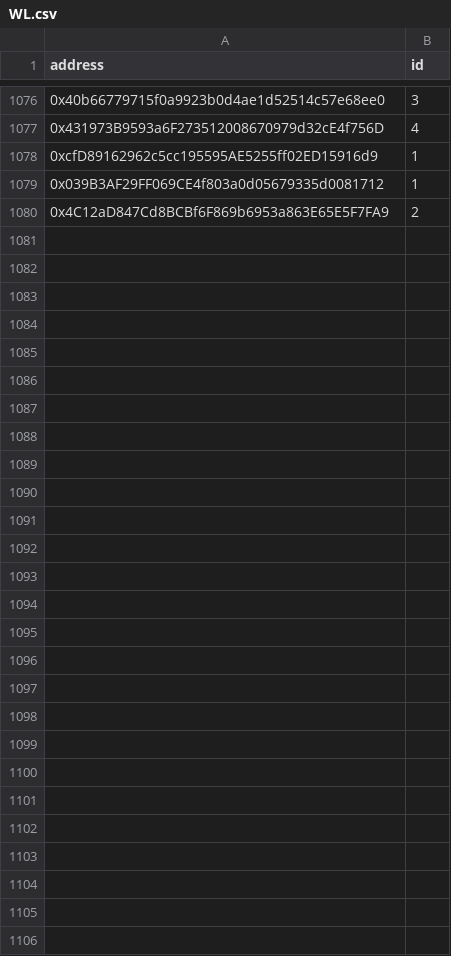
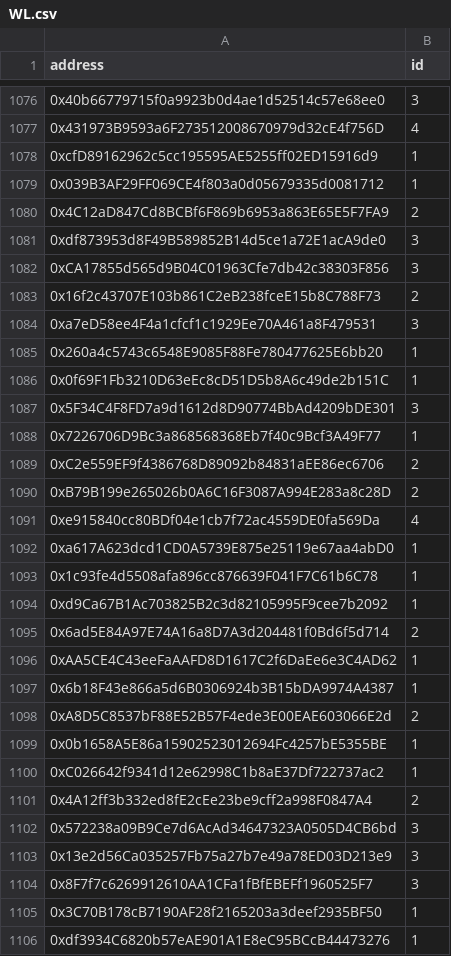
Before and after one commit to rolik2001/skulls-server, a CSV file: files/WL.csv, drawn as a sheet; only a part is shown, gaps mark what is left out; the diff names each change by its address in the sheet, - before the commit and + after, or states it on an @@ line.

Commit message:
added wl

```diff
--- a/files/WL.csv
+++ b/files/WL.csv
+row 1081: 0xdf873953d8F49B589852B14d5ce1a72E1acA9de0 | 3
+row 1082: 0xCA17855d565d9B04C01963Cfe7db42c38303F856 | 3
+row 1083: 0x16f2c43707E103b861C2eB238fceE15b8C788F73 | 2
+row 1084: 0xa7eD58ee4F4a1cfcf1c1929Ee70A461a8F479531 | 3
+row 1085: 0x260a4c5743c6548E9085F88Fe780477625E6bb20 | 1
+row 1086: 0x0f69F1Fb3210D63eEc8cD51D5b8A6c49de2b151C | 1
+row 1087: 0x5F34C4F8FD7a9d1612d8D90774BbAd4209bDE301 | 3
+row 1088: 0x7226706D9Bc3a868568368Eb7f40c9Bcf3A49F77 | 1
+row 1089: 0xC2e559EF9f4386768D89092b84831aEE86ec6706 | 2
+row 1090: 0xB79B199e265026b0A6C16F3087A994E283a8c28D | 2
+row 1091: 0xe915840cc80BDf04e1cb7f72ac4559DE0fa569Da | 4
+row 1092: 0xa617A623dcd1CD0A5739E875e25119e67aa4abD0 | 1
+row 1093: 0x1c93fe4d5508afa896cc876639F041F7C61b6C78 | 1
+row 1094: 0xd9Ca67B1Ac703825B2c3d82105995F9cee7b2092 | 1
+row 1095: 0x6ad5E84A97E74A16a8D7A3d204481f0Bd6f5d714 | 2
+row 1096: 0xAA5CE4C43eeFaAAFD8D1617C2f6DaEe6e3C4AD62 | 1
+row 1097: 0x6b18F43e866a5d6B0306924b3B15bDA9974A4387 | 1
+row 1098: 0xA8D5C8537bF88E52B57F4ede3E00EAE603066E2d | 2
+row 1099: 0x0b1658A5E86a15902523012694Fc4257bE5355BE | 1
+row 1100: 0xC026642f9341d12e62998C1b8aE37Df722737ac2 | 1
+row 1101: 0x4A12ff3b332ed8fE2cEe23be9cff2a998F0847A4 | 2
+row 1102: 0x572238a09B9Ce7d6AcAd34647323A0505D4CB6bd | 3
+row 1103: 0x13e2d56Ca035257Fb75a27b7e49a78ED03D213e9 | 3
+row 1104: 0x8F7f7c6269912610AA1CFa1fBfEBEFf1960525F7 | 3
+row 1105: 0x3C70B178cB7190AF28f2165203a3deef2935BF50 | 1
+row 1106: 0xdf3934C6820b57eAE901A1E8eC95BCcB44473276 | 1
```
